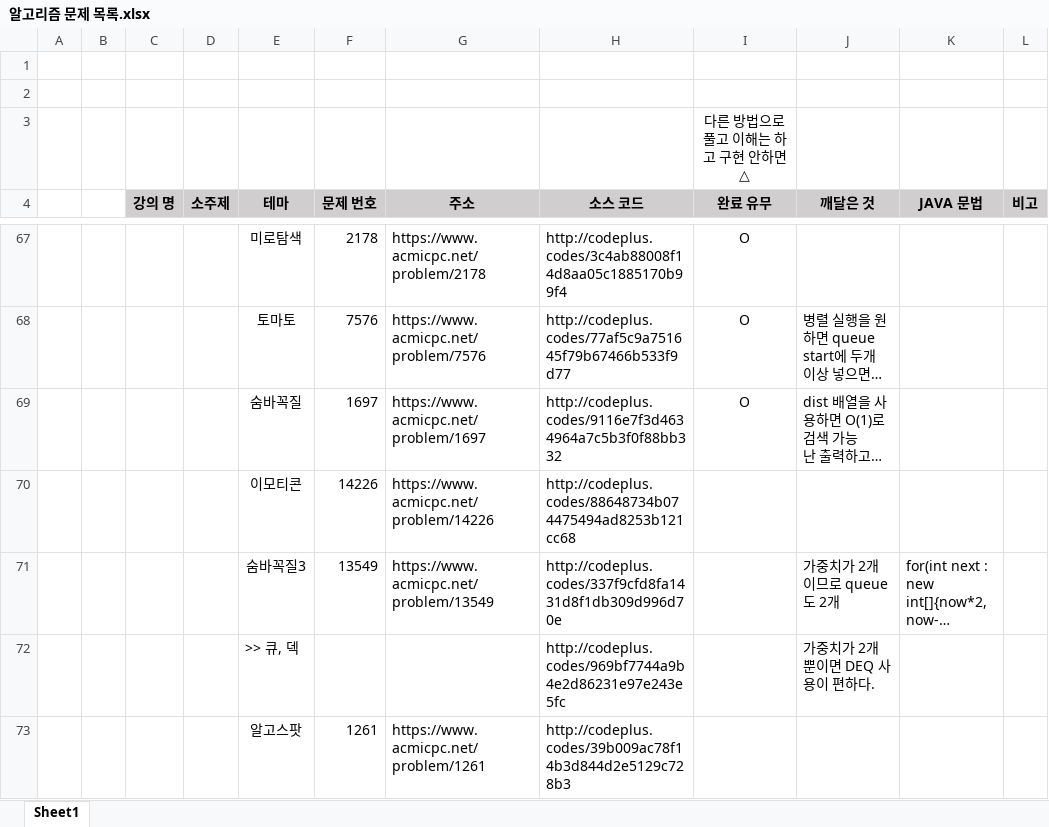
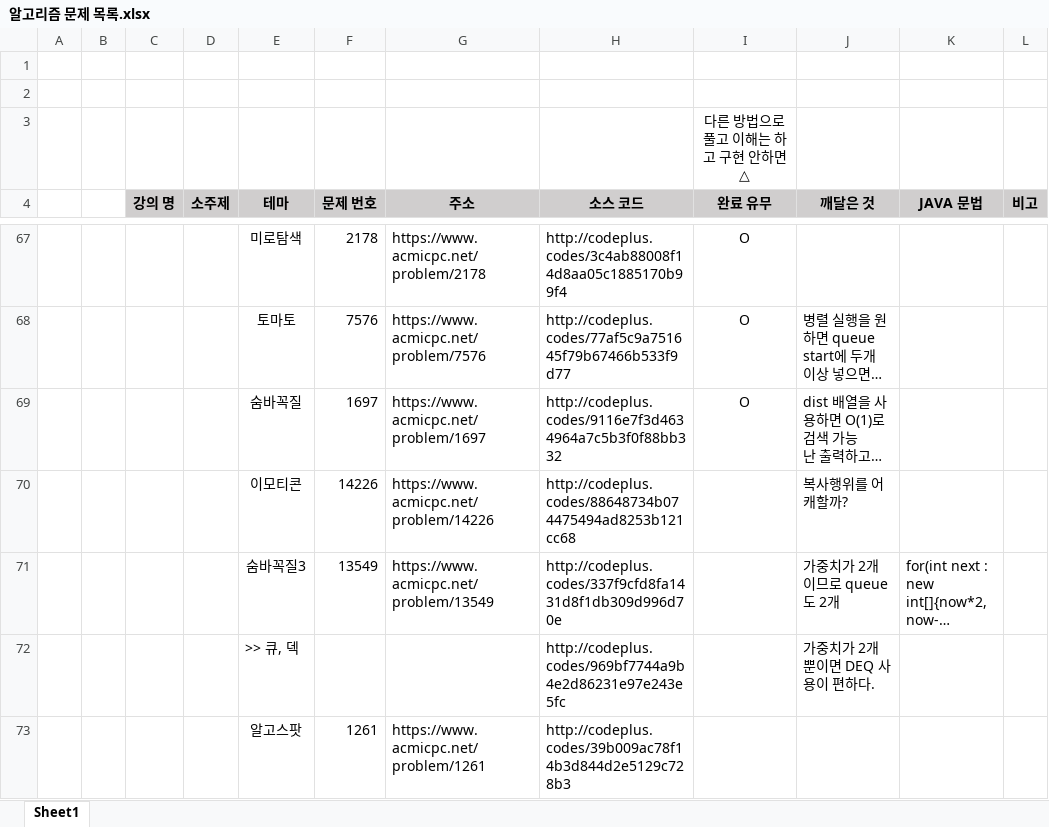
Before and after one commit to SeongJinSong/Algorithm, an Excel workbook: doc/알고리즘 문제 목록.xlsx, sheet Sheet1, drawn as a sheet; only a part is shown, gaps mark what is left out; long unchanged cells end in …; values as stored, in another font and other column widths than the file's, no borders; the diff names each change by its address in the sheet, - before the commit and + after, or states it on an @@ line.

```diff
--- a/doc/알고리즘 문제 목록.xlsx (sheet Sheet1)
+++ b/doc/알고리즘 문제 목록.xlsx (sheet Sheet1)
-J70 (깨달은 것): (empty)
+J70 (깨달은 것): 복사행위를 어캐할까?
```
Also changed, not shown: 1 other file.
